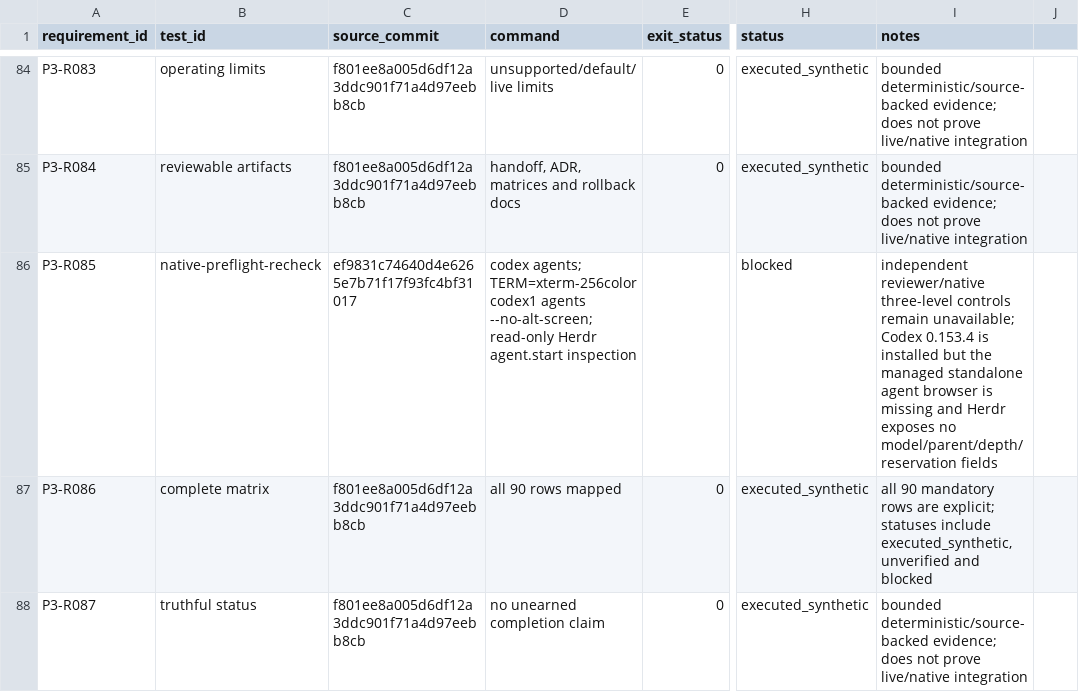
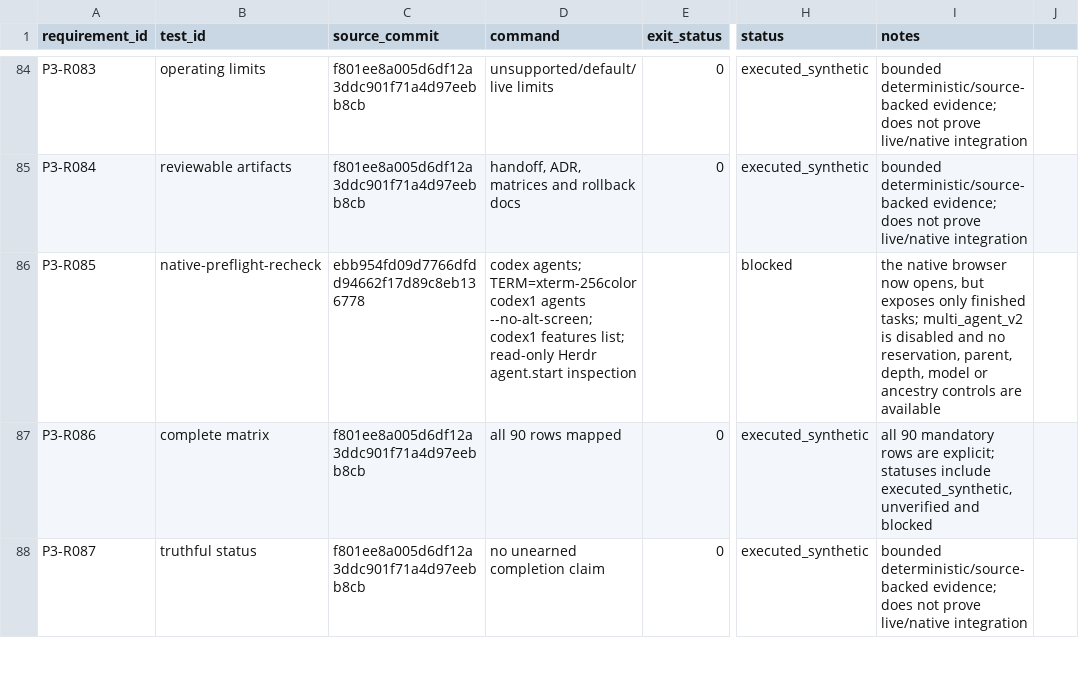
Before and after one commit to AI-Ascension/sts2-harness, a CSV file: docs/evidence/phase3-requirement-evidence.csv, drawn as a sheet; only a part is shown, gaps mark what is left out; the diff names each change by its address in the sheet, - before the commit and + after, or states it on an @@ line.

Commit message:
Refresh native hierarchy blocker evidence

```diff
--- a/docs/evidence/phase3-requirement-evidence.csv
+++ b/docs/evidence/phase3-requirement-evidence.csv
-C86 (source_commit): ef9831c74640d4e6265e7b71f17f93fc4bf31017
+C86 (source_commit): ebb954fd09d7766dfdd94662f17d89c8eb136778
-D86 (command): …agents --no-alt-screen; read-only Herdr…
+D86 (command): …agents --no-alt-screen; codex1 features list; read-only Herdr…
-I86 (notes): independent reviewer/native three-level controls remain unavailable; Codex 0.153.4 is installed but the managed standalone agent browser is missing and Herdr exposes no model/parent/depth/reservation fields
+I86 (notes): the native browser now opens, but exposes only finished tasks; multi_agent_v2 is disabled and no reservation, parent, depth, model or ancestry controls are available
```
Also changed, not shown: 1 other file.
